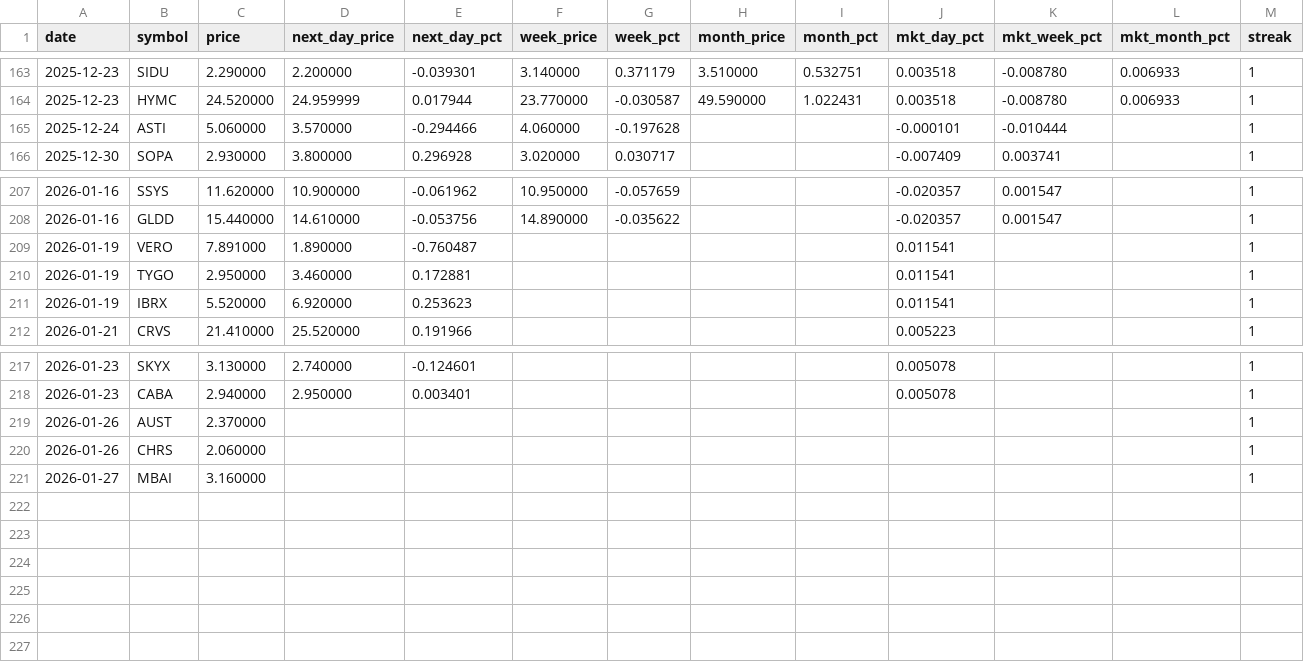
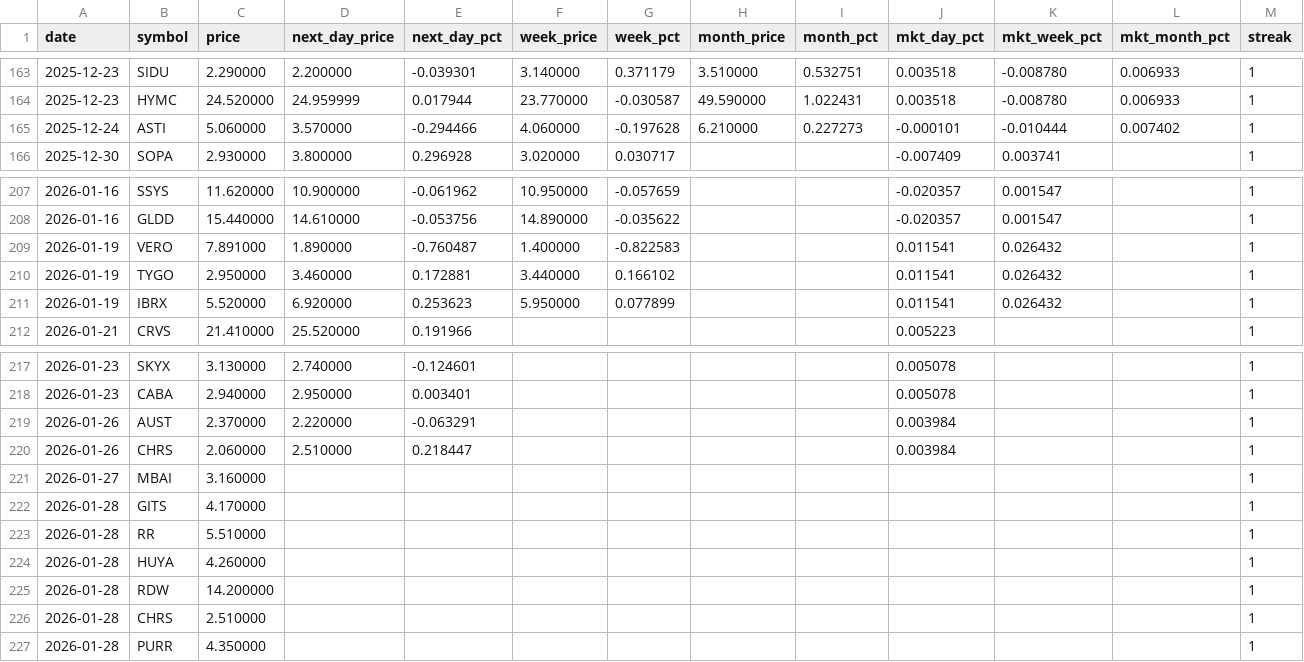
Before and after one commit to Microthware/belfort-reports, a CSV file: history/gapups-history.csv, drawn as a sheet; only a part is shown, gaps mark what is left out.

```diff
--- a/history/gapups-history.csv
+++ b/history/gapups-history.csv
@@ -164,3 +164,3 @@ date,symbol,price,next_day_price,next_day_pct,week_price,week_pct,month_price,mo
 2025-12-23,HYMC,24.520000,24.959999,0.017944,23.770000,-0.030587,49.590000,1.022431,0.003518,-0.008780,0.006933,1
-2025-12-24,ASTI,5.060000,3.570000,-0.294466,4.060000,-0.197628,,,-0.000101,-0.010444,,1
+2025-12-24,ASTI,5.060000,3.570000,-0.294466,4.060000,-0.197628,6.210000,0.227273,-0.000101,-0.010444,0.007402,1
 2025-12-30,SOPA,2.930000,3.800000,0.296928,3.020000,0.030717,,,-0.007409,0.003741,,1
@@ -208,5 +208,5 @@ date,symbol,price,next_day_price,next_day_pct,week_price,week_pct,month_price,mo
 2026-01-16,GLDD,15.440000,14.610000,-0.053756,14.890000,-0.035622,,,-0.020357,0.001547,,1
-2026-01-19,VERO,7.891000,1.890000,-0.760487,,,,,0.011541,,,1
-2026-01-19,TYGO,2.950000,3.460000,0.172881,,,,,0.011541,,,1
-2026-01-19,IBRX,5.520000,6.920000,0.253623,,,,,0.011541,,,1
+2026-01-19,VERO,7.891000,1.890000,-0.760487,1.400000,-0.822583,,,0.011541,0.026432,,1
+2026-01-19,TYGO,2.950000,3.460000,0.172881,3.440000,0.166102,,,0.011541,0.026432,,1
+2026-01-19,IBRX,5.520000,6.920000,0.253623,5.950000,0.077899,,,0.011541,0.026432,,1
 2026-01-21,CRVS,21.410000,25.520000,0.191966,,,,,0.005223,,,1
@@ -218,4 +218,10 @@ date,symbol,price,next_day_price,next_day_pct,week_price,week_pct,month_price,mo
 2026-01-23,CABA,2.940000,2.950000,0.003401,,,,,0.005078,,,1
-2026-01-26,AUST,2.370000,,,,,,,,,,1
-2026-01-26,CHRS,2.060000,,,,,,,,,,1
+2026-01-26,AUST,2.370000,2.220000,-0.063291,,,,,0.003984,,,1
+2026-01-26,CHRS,2.060000,2.510000,0.218447,,,,,0.003984,,,1
 2026-01-27,MBAI,3.160000,,,,,,,,,,1
+2026-01-28,GITS,4.170000,,,,,,,,,,1
+2026-01-28,RR,5.510000,,,,,,,,,,1
+2026-01-28,HUYA,4.260000,,,,,,,,,,1
+2026-01-28,RDW,14.200000,,,,,,,,,,1
+2026-01-28,CHRS,2.510000,,,,,,,,,,1
+2026-01-28,PURR,4.350000,,,,,,,,,,1
```
Also changed, not shown: 4 other files.
